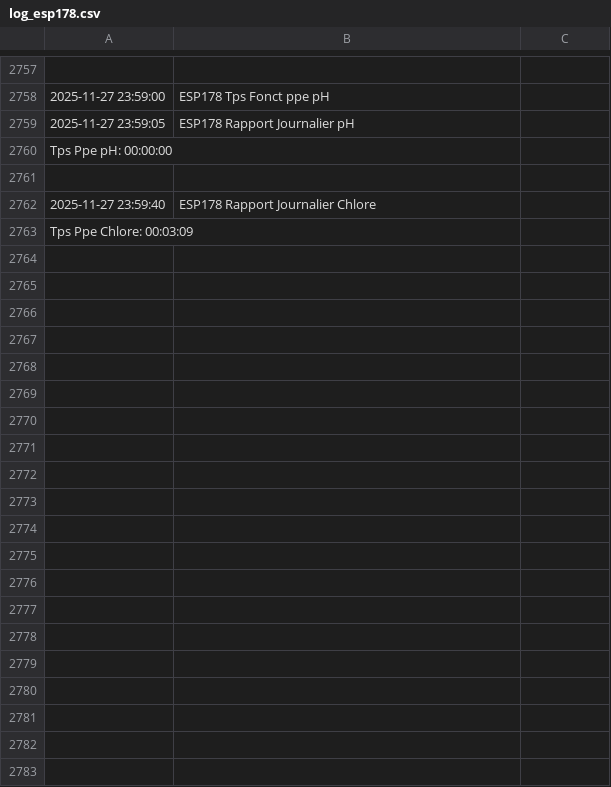
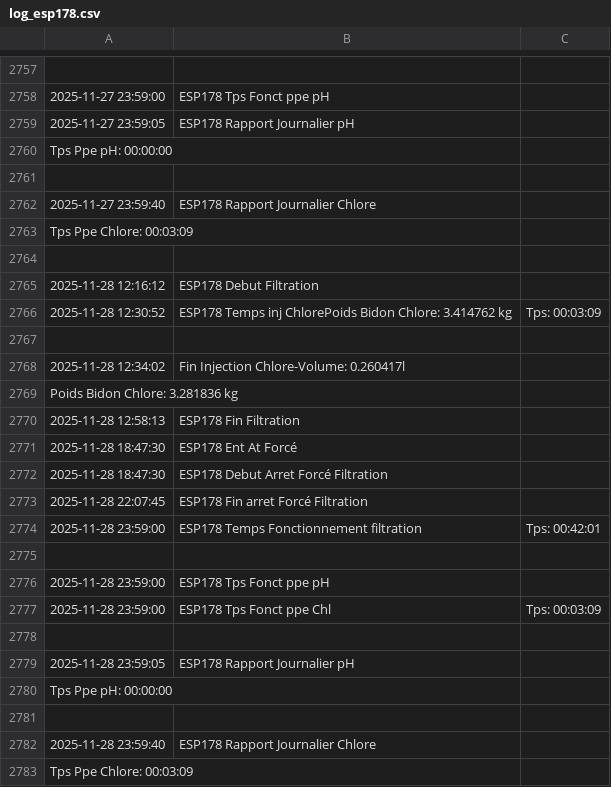
Before and after one commit to remycrochon/home-assistant, a CSV file: fichiers/log_esp178.csv, drawn as a sheet; only a part is shown, gaps mark what is left out; the diff names each change by its address in the sheet, - before the commit and + after, or states it on an @@ line.

```diff
--- a/fichiers/log_esp178.csv
+++ b/fichiers/log_esp178.csv
+row 2764: (empty)
+row 2765: 2025-11-28 12:16:12 | ESP178 Debut Filtration
+row 2766: 2025-11-28 12:30:52 | ESP178 Temps inj ChlorePoids Bidon Chlore: 3.414762 kg | Tps: 00:03:09
+row 2767: (empty)
+row 2768: 2025-11-28 12:34:02 | Fin Injection Chlore-Volume: 0.260417l
+row 2769: Poids Bidon Chlore: 3.281836 kg
+row 2770: 2025-11-28 12:58:13 | ESP178 Fin Filtration
+row 2771: 2025-11-28 18:47:30 | ESP178 Ent At Forcé
+row 2772: 2025-11-28 18:47:30 | ESP178 Debut Arret Forcé Filtration
+row 2773: 2025-11-28 22:07:45 | ESP178 Fin arret Forcé Filtration
+row 2774: 2025-11-28 23:59:00 | ESP178 Temps Fonctionnement filtration | Tps: 00:42:01
+row 2775: (empty)
+row 2776: 2025-11-28 23:59:00 | ESP178 Tps Fonct ppe pH
+row 2777: 2025-11-28 23:59:00 | ESP178 Tps Fonct ppe Chl | Tps: 00:03:09
+row 2778: (empty)
+row 2779: 2025-11-28 23:59:05 | ESP178 Rapport Journalier pH
+row 2780: Tps Ppe pH: 00:00:00
+row 2781: (empty)
+row 2782: 2025-11-28 23:59:40 | ESP178 Rapport Journalier Chlore
+row 2783: Tps Ppe Chlore: 00:03:09
```
Also changed, not shown: fichiers/energie2024.csv, fichiers/robot_am435x.csv, 9 other files.
